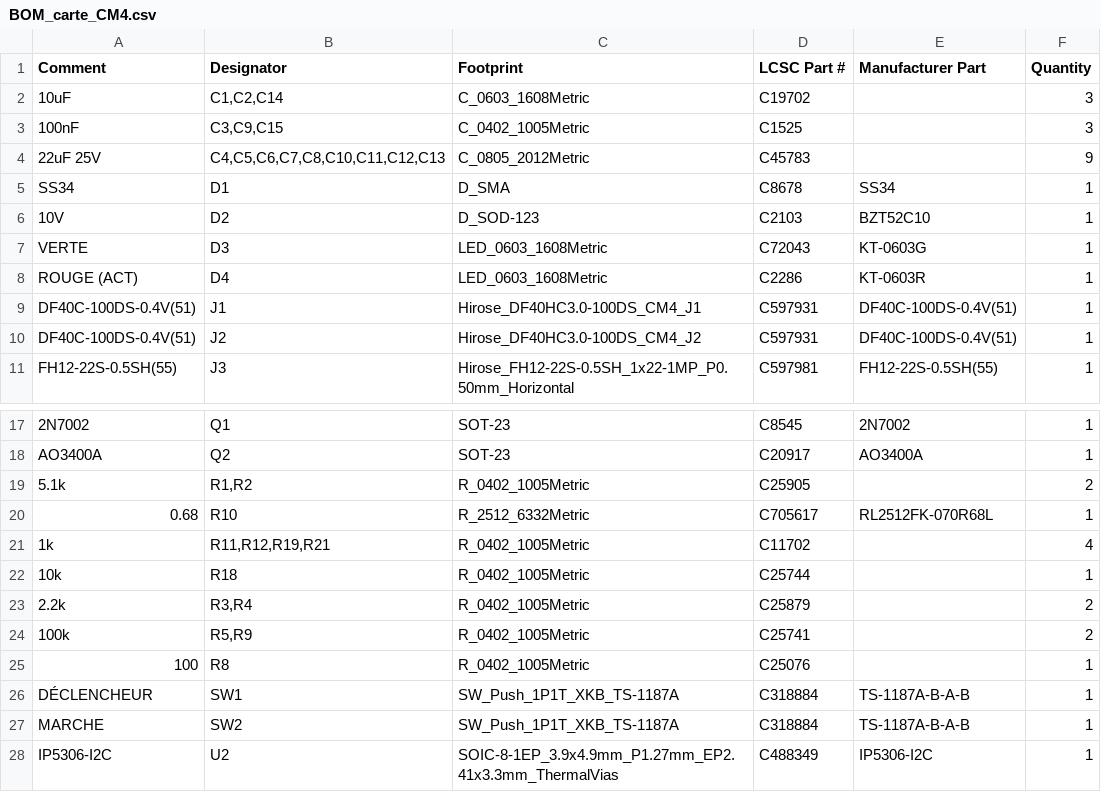
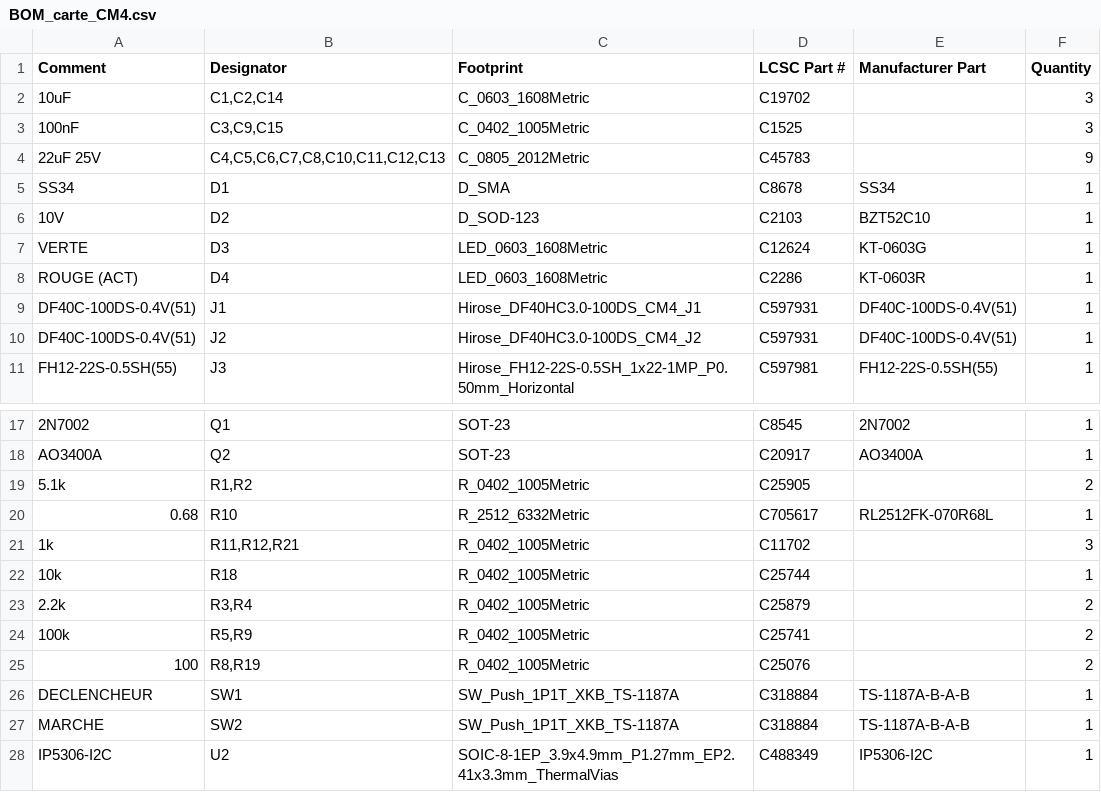
Before and after one commit to ArseneGA/HALO720, a CSV file: hardware/v3/fabrication/carte_CM4/BOM_carte_CM4.csv, drawn as a sheet; only a part is shown, gaps mark what is left out.

```diff
--- a/hardware/v3/fabrication/carte_CM4/BOM_carte_CM4.csv
+++ b/hardware/v3/fabrication/carte_CM4/BOM_carte_CM4.csv
@@ -6,3 +6,3 @@ SS34,D1,D_SMA,C8678,SS34,1
 10V,D2,D_SOD-123,C2103,BZT52C10,1
-VERTE,D3,LED_0603_1608Metric,C72043,KT-0603G,1
+VERTE,D3,LED_0603_1608Metric,C12624,KT-0603G,1
 ROUGE (ACT),D4,LED_0603_1608Metric,C2286,KT-0603R,1
@@ -20,3 +20,3 @@ AO3400A,Q2,SOT-23,C20917,AO3400A,1
 0.68,R10,R_2512_6332Metric,C705617,RL2512FK-070R68L,1
-1k,"R11,R12,R19,R21",R_0402_1005Metric,C11702,,4
+1k,"R11,R12,R21",R_0402_1005Metric,C11702,,3
 10k,R18,R_0402_1005Metric,C25744,,1
@@ -24,4 +24,4 @@ AO3400A,Q2,SOT-23,C20917,AO3400A,1
 100k,"R5,R9",R_0402_1005Metric,C25741,,2
-100,R8,R_0402_1005Metric,C25076,,1
-DÉCLENCHEUR,SW1,SW_Push_1P1T_XKB_TS-1187A,C318884,TS-1187A-B-A-B,1
+100,"R8,R19",R_0402_1005Metric,C25076,,2
+DECLENCHEUR,SW1,SW_Push_1P1T_XKB_TS-1187A,C318884,TS-1187A-B-A-B,1
 MARCHE,SW2,SW_Push_1P1T_XKB_TS-1187A,C318884,TS-1187A-B-A-B,1
```
Also changed, not shown: hardware/v3/fabrication/carte_CM4/BOM_proto-electronics_carte_CM4.csv, 28 other files.
